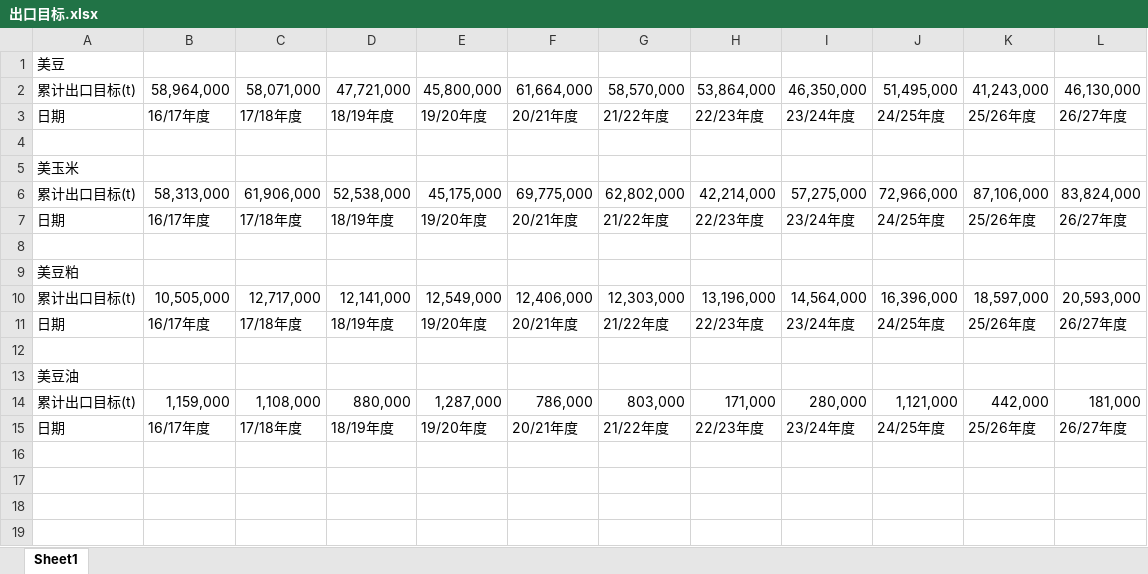
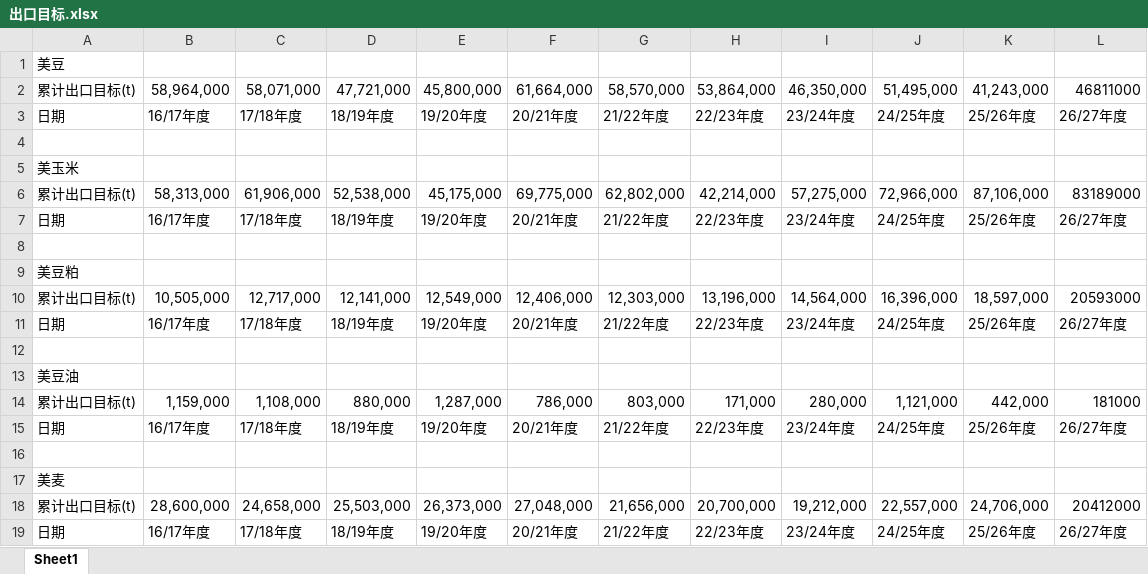
Before and after one commit to 0030carina-gif/us-weekly-export, an Excel workbook: 出口目标.xlsx, sheet Sheet1, drawn as a sheet; values as stored, in another font and other column widths than the file's, no borders; the diff names each change by its address in the sheet, - before the commit and + after, or states it on an @@ line.

```diff
--- a/出口目标.xlsx (sheet Sheet1)
+++ b/出口目标.xlsx (sheet Sheet1)
-L2: 46,130,000
+L2: 46811000
-L6: 83,824,000
+L6: 83189000
-L10: 20,593,000
+L10: 20593000
-L14: 181,000
+L14: 181000
+row 15: 日期 | 16/17年度 | 17/18年度 | 18/19年度 | 19/20年度 | 20/21年度 | 21/22年度 | 22/23年度 | 23/24年度 | 24/25年度 | 25/26年度 | 26/27年度
+row 16: (empty)
+row 17: 美麦
+row 18: 累计出口目标(t) | 28,600,000 | 24,658,000 | 25,503,000 | 26,373,000 | 27,048,000 | 21,656,000 | 20,700,000 | 19,212,000 | 22,557,000 | 24,706,000 | 20412000
```
Also changed, not shown: 美豆油周度出口销售.xlsx, 美软红冬小麦周度出口销售.xlsx, 8 other files.
